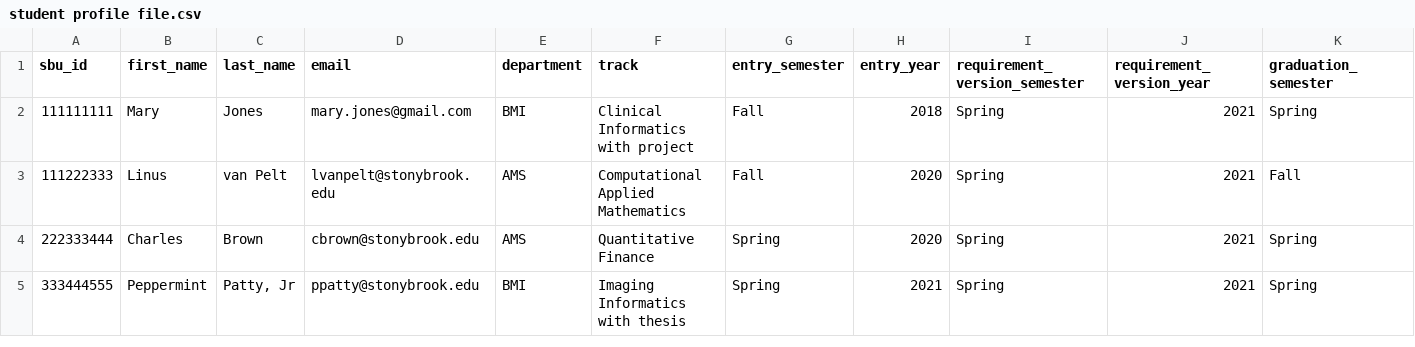
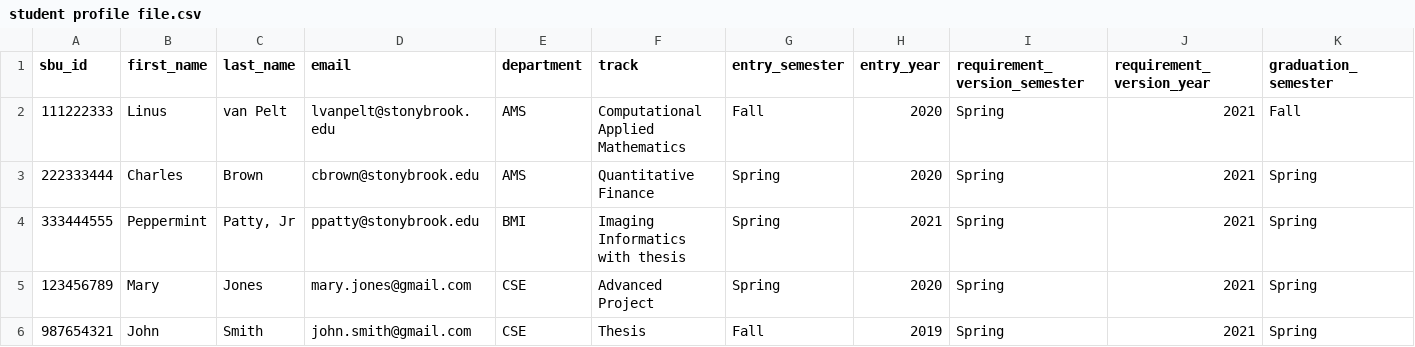
Before and after one commit to jahin-imtiaz/CSE416-Masters_Student_Tracker, a CSV file: import files/student profile file.csv, drawn as a sheet; only a part is shown; removed rows and columns are numbered as before the commit, all else as after; rows hold the shown columns only; the diff names each change by its address in the sheet, - before the commit and + after, or states it on an @@ line.

```diff
--- a/import files/student profile file.csv
+++ b/import files/student profile file.csv
-row 2: 111111111 | Mary | Jones | mary.jones@gmail.com | BMI | Clinical Informatics with project | Fall | 2018 | Spring | 2021 | Spring
+row 5: 123456789 | Mary | Jones | mary.jones@gmail.com | CSE | Advanced Project | Spring | 2020 | Spring | 2021 | Spring
+row 6: 987654321 | John | Smith | john.smith@gmail.com | CSE | Thesis | Fall | 2019 | Spring | 2021 | Spring
```
Also changed, not shown: import files/student course plan file.csv, 1 other file.
